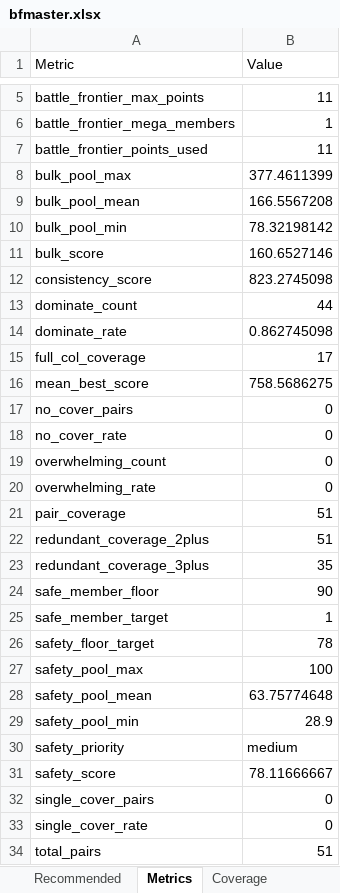
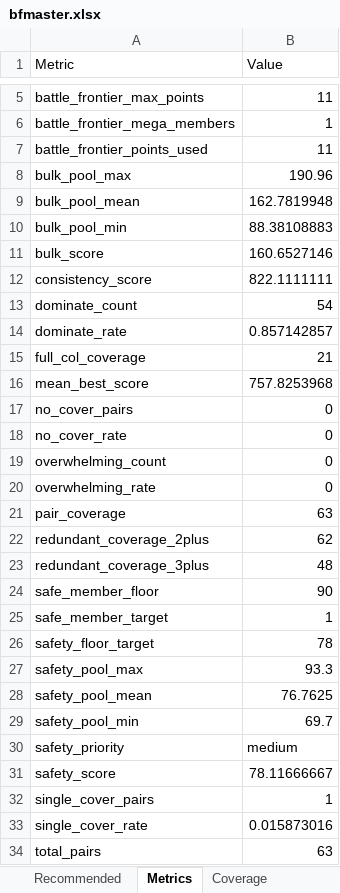
Before and after one commit to crsiebler/pogo-team-optimizer, an Excel workbook: data/output/bfmaster.xlsx, sheet Metrics, drawn as a sheet; only a part is shown, gaps mark what is left out; values as stored, in another font and other column widths than the file's, no borders; the diff covers the shown part only; the diff names each change by its address in the sheet, - before the commit and + after, or states it on an @@ line.

```diff
--- a/data/output/bfmaster.xlsx (sheet Metrics)
+++ b/data/output/bfmaster.xlsx (sheet Metrics)
-B8 (Value): 377.4611399
+B8 (Value): 190.96
-B9 (Value): 166.5567208
+B9 (Value): 162.7819948
-B10 (Value): 78.32198142
+B10 (Value): 88.38108883
-B12 (Value): 823.2745098
+B12 (Value): 822.1111111
-B13 (Value): 44
+B13 (Value): 54
-B14 (Value): 0.862745098
+B14 (Value): 0.857142857
-B15 (Value): 17
+B15 (Value): 21
-B16 (Value): 758.5686275
+B16 (Value): 757.8253968
-B21 (Value): 51
+B21 (Value): 63
-B22 (Value): 51
+B22 (Value): 62
-B23 (Value): 35
+B23 (Value): 48
-B27 (Value): 100
+B27 (Value): 93.3
-B28 (Value): 63.75774648
+B28 (Value): 76.7625
-B29 (Value): 28.9
+B29 (Value): 69.7
-B32 (Value): 0
+B32 (Value): 1
-B33 (Value): 0
+B33 (Value): 0.015873016
-B34 (Value): 51
+B34 (Value): 63
```
Also changed, not shown: 1 edited cell elsewhere in this sheet, sheet Threats, sheet Safe Cores, sheet Recommended, sheet Coverage, data/output/bayou.xlsx, 16 other files.
